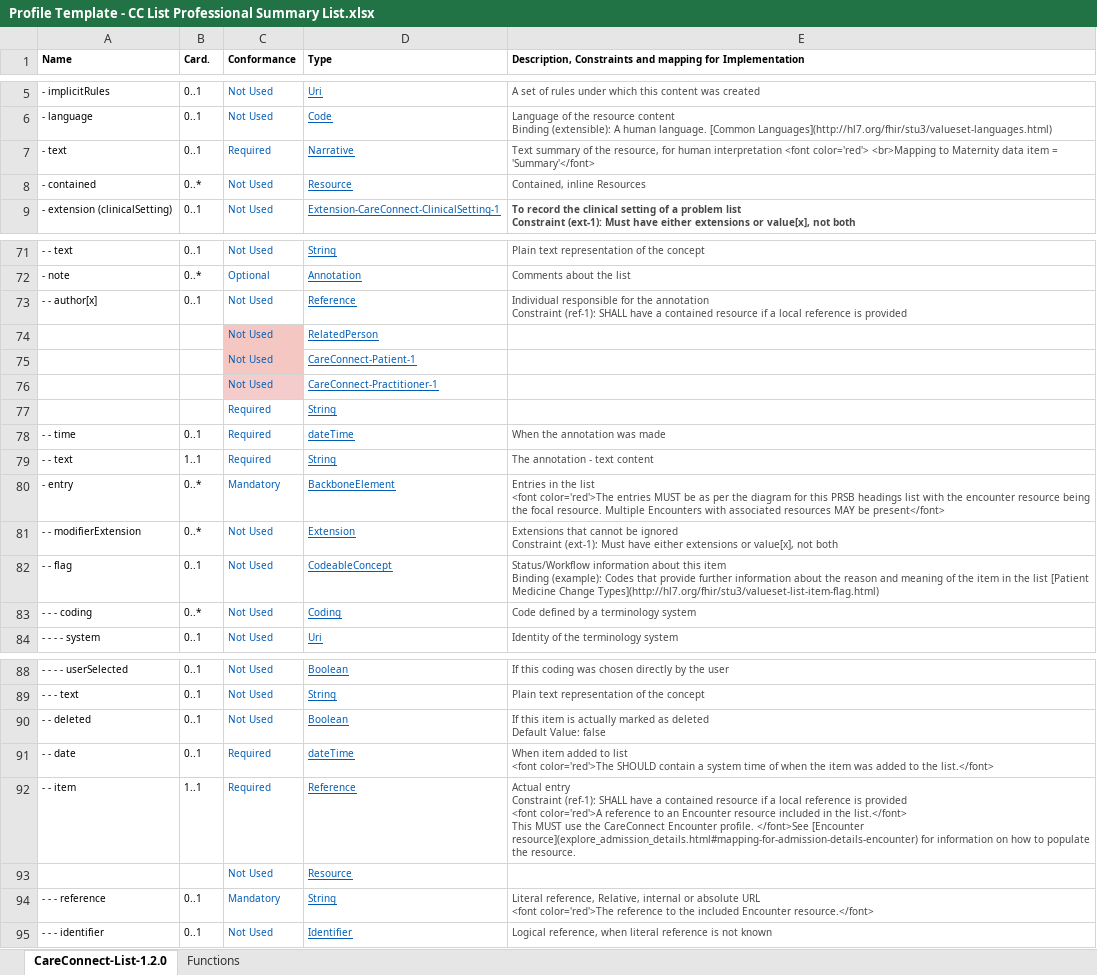
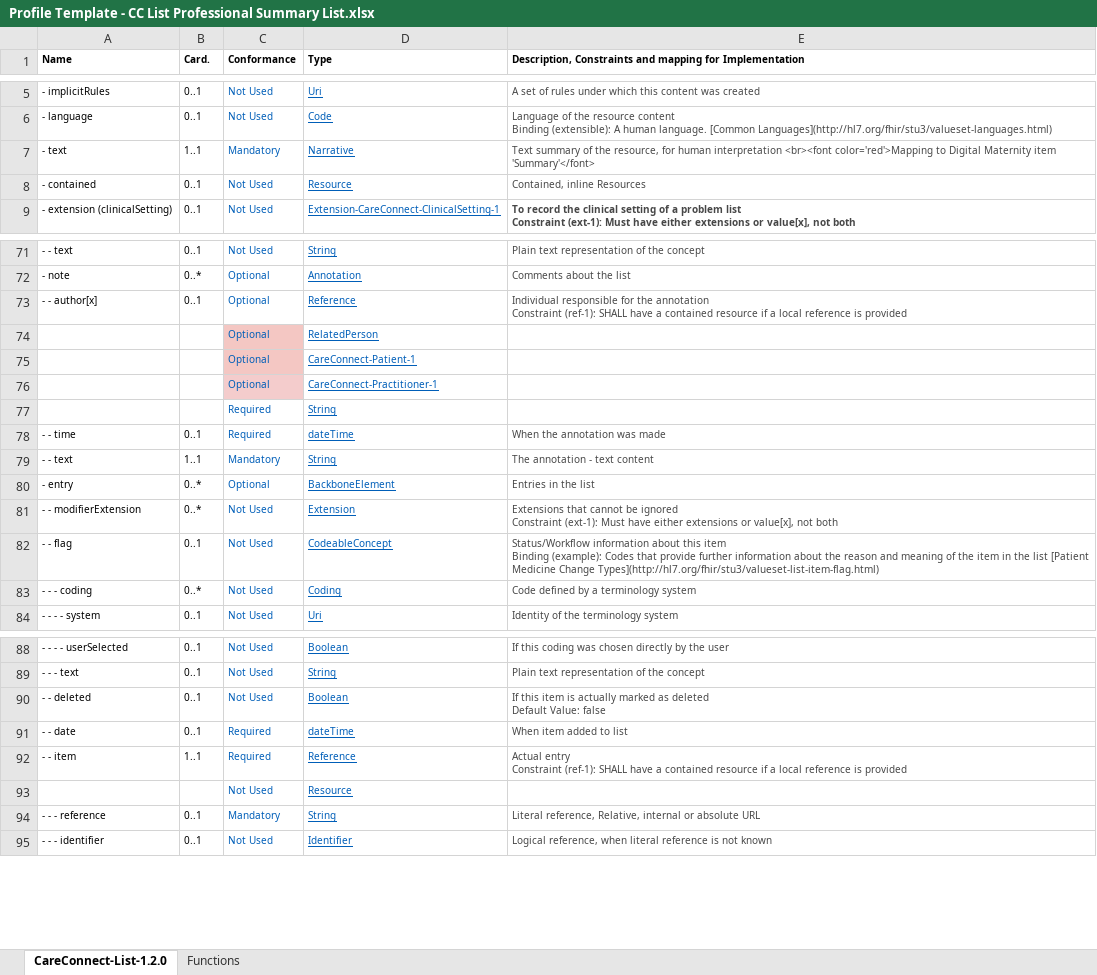
Before and after one commit to nhsconnect/FHIR-Maternity-Record, an Excel workbook: Excel_profile_templates/Profile Template - CC List Professional Summary List.xlsx, sheet CareConnect-List-1.2.0, drawn as a sheet; only a part is shown, gaps mark what is left out; values as stored, in another font and other column widths than the file's, no borders; charts and pictures and conditional formats not drawn; ↵ is a line break in a cell; the diff covers the shown part only; the diff names each change by its address in the sheet, - before the commit and + after, or states it on an @@ line.

Commit message:
Updated list

```diff
--- a/Excel_profile_templates/Profile Template - CC List Professional Summary List.xlsx (sheet CareConnect-List-1.2.0)
+++ b/Excel_profile_templates/Profile Template - CC List Professional Summary List.xlsx (sheet CareConnect-List-1.2.0)
-B7 (Card.): 0..1
+B7 (Card.): 1..1
-C7 (Conformance): Required
+C7 (Conformance): Mandatory
-E7: …human interpretation <font color='red'> <br>Mapping to Maternity data item = 'Summary'</font>
+E7: …human interpretation <br><font color='red'>Mapping to Digital Maternity item 'Summary'</font>
-B8 (Card.): 0..*
+B8 (Card.): 0..1
-C73:C76 (Conformance): Not Used
+C73:C76 (Conformance): Optional
-C79 (Conformance): Required
+C79 (Conformance): Mandatory
-C80 (Conformance): Mandatory
+C80 (Conformance): Optional
-E80: …the list ↵ <font color='red'>The entries MUST be as per the diagram for this PRSB headings list with the encounter resource being the focal resource. Multiple Encounters with associated resources MAY be present</font>
+E80: …the list
-E91: …to list ↵ <font color='red'>The SHOULD contain a system time of when the item was added to the list.</font>
+E91: …to list
-E92: …is provided ↵ <font color='red'>A reference to an Encounter resource included in the list.</font> ↵ This MUST use the CareConnect Encounter profile. </font>See [Encounter resource](explore_admission_details.html#mapping-for-admission-details-encounter) for information on how to populate the resource.
+E92: …is provided
-E94: …absolute URL ↵ <font color='red'>The reference to the included Encounter resource.</font>
+E94: …absolute URL
```
Also changed, not shown: 18 edited cells elsewhere in this sheet, charts or pictures.
